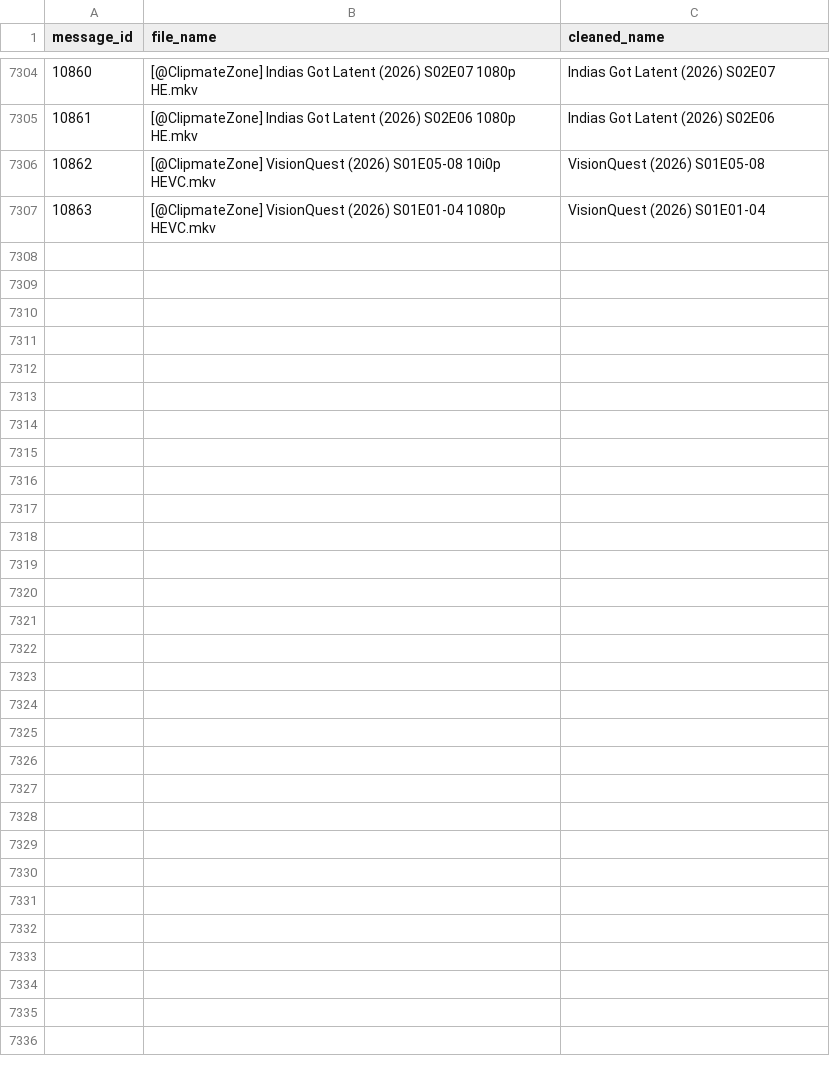
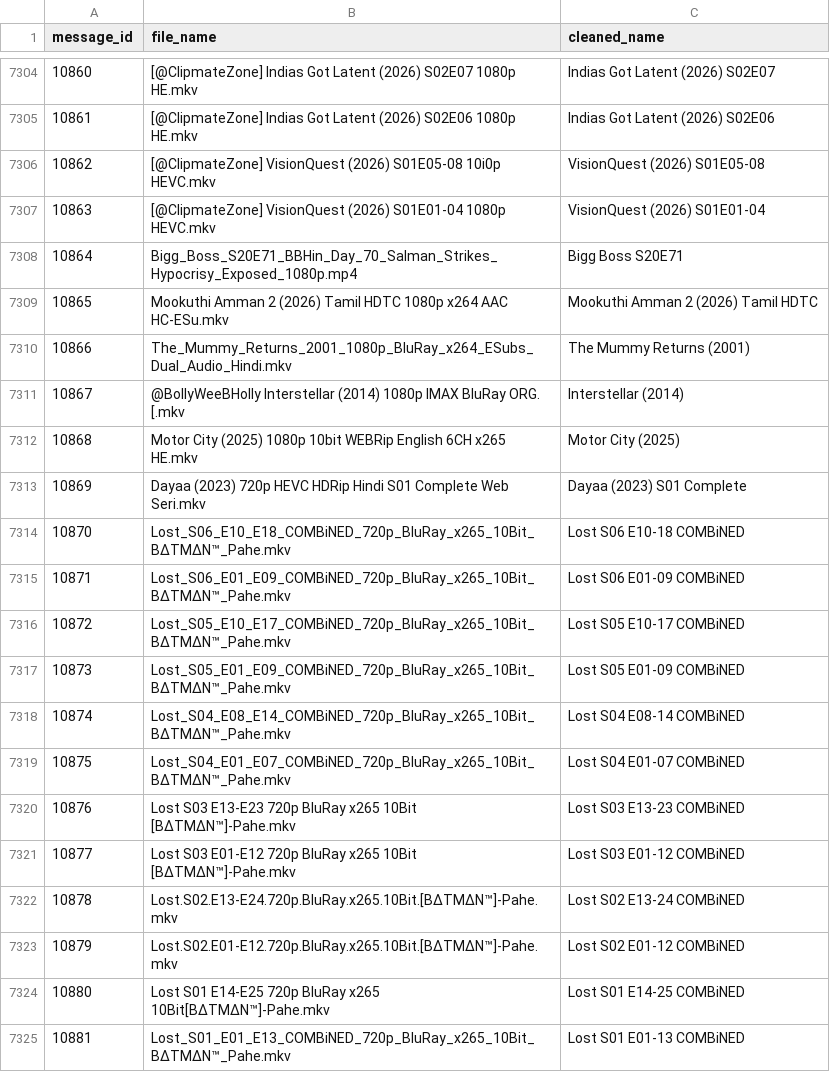
Before and after one commit to ml-nest/telegram_automation, a CSV file: chat_messages.csv, drawn as a sheet; only a part is shown, gaps mark what is left out.

```diff
--- a/chat_messages.csv
+++ b/chat_messages.csv
@@ -7308 +7308,19 @@ message_id,file_name,cleaned_name
 10863,[@ClipmateZone] VisionQuest (2026) S01E01-04  1080p HEVC.mkv,VisionQuest (2026) S01E01-04
+10864,Bigg_Boss_S20E71_BBHin_Day_70_Salman_Strikes_Hypocrisy_Exposed_1080p.mp4,Bigg Boss S20E71
+10865,Mookuthi Amman 2 (2026) Tamil HDTC 1080p x264 AAC HC-ESu.mkv,Mookuthi Amman 2 (2026) Tamil HDTC
+10866,The_Mummy_Returns_2001_1080p_BluRay_x264_ESubs_Dual_Audio_Hindi.mkv,The Mummy Returns (2001)
+10867,@BollyWeeBHolly Interstellar (2014) 1080p IMAX BluRay ORG. [.mkv,Interstellar (2014)
+10868,Motor City (2025) 1080p 10bit WEBRip English 6CH x265 HE.mkv,Motor City (2025)
+10869,Dayaa (2023) 720p HEVC HDRip Hindi S01 Complete Web Seri.mkv,Dayaa (2023) S01 Complete
+10870,Lost_S06_E10_E18_COMBiNED_720p_BluRay_x265_10Bit_B∆TM∆N™_Pahe.mkv,Lost S06 E10-18 COMBiNED
+10871,Lost_S06_E01_E09_COMBiNED_720p_BluRay_x265_10Bit_B∆TM∆N™_Pahe.mkv,Lost S06 E01-09 COMBiNED
+10872,Lost_S05_E10_E17_COMBiNED_720p_BluRay_x265_10Bit_B∆TM∆N™_Pahe.mkv,Lost S05 E10-17 COMBiNED
+10873,Lost_S05_E01_E09_COMBiNED_720p_BluRay_x265_10Bit_B∆TM∆N™_Pahe.mkv,Lost S05 E01-09 COMBiNED
+10874,Lost_S04_E08_E14_COMBiNED_720p_BluRay_x265_10Bit_B∆TM∆N™_Pahe.mkv,Lost S04 E08-14 COMBiNED
+10875,Lost_S04_E01_E07_COMBiNED_720p_BluRay_x265_10Bit_B∆TM∆N™_Pahe.mkv,Lost S04 E01-07 COMBiNED
+10876,Lost S03 E13-E23 720p BluRay x265 10Bit [B∆TM∆N™]-Pahe.mkv,Lost S03 E13-23 COMBiNED
+10877,Lost S03 E01-E12 720p BluRay x265 10Bit [B∆TM∆N™]-Pahe.mkv,Lost S03 E01-12 COMBiNED
+10878,Lost.S02.E13-E24.720p.BluRay.x265.10Bit.[B∆TM∆N™]-Pahe.mkv,Lost S02 E13-24 COMBiNED
+10879,Lost.S02.E01-E12.720p.BluRay.x265.10Bit.[B∆TM∆N™]-Pahe.mkv,Lost S02 E01-12 COMBiNED
+10880,Lost S01 E14-E25 720p BluRay x265 10Bit[B∆TM∆N™]-Pahe.mkv,Lost S01 E14-25 COMBiNED
+10881,Lost_S01_E01_E13_COMBiNED_720p_BluRay_x265_10Bit_B∆TM∆N™_Pahe.mkv,Lost S01 E01-13 COMBiNED
```
Also changed, not shown: 2 other files.
